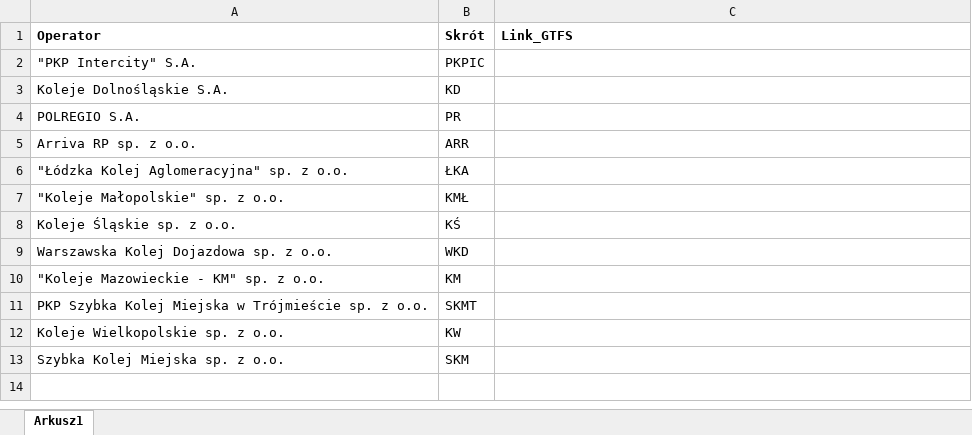
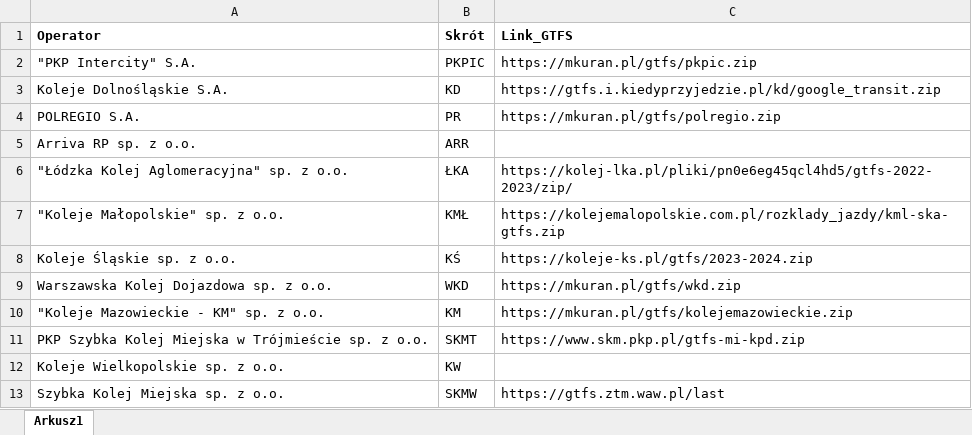
Before and after one commit to jpwro997/irmir-supergtfs, an Excel workbook: irmir-wykaz-gtfs.xlsx, sheet Arkusz1, drawn as a sheet; values as stored, in another font and other column widths than the file's, no borders; the diff names each change by its address in the sheet, - before the commit and + after, or states it on an @@ line.

Commit message:
inicjalizacja

```diff
--- a/irmir-wykaz-gtfs.xlsx (sheet Arkusz1)
+++ b/irmir-wykaz-gtfs.xlsx (sheet Arkusz1)
-C2 (Link_GTFS): (empty)
+C2 (Link_GTFS): https://mkuran.pl/gtfs/pkpic.zip
-C3 (Link_GTFS): (empty)
+C3 (Link_GTFS): https://gtfs.i.kiedyprzyjedzie.pl/kd/google_transit.zip
-C4 (Link_GTFS): (empty)
+C4 (Link_GTFS): https://mkuran.pl/gtfs/polregio.zip
-C6 (Link_GTFS): (empty)
+C6 (Link_GTFS): https://kolej-lka.pl/pliki/pn0e6eg45qcl4hd5/gtfs-2022-2023/zip/
-C7 (Link_GTFS): (empty)
+C7 (Link_GTFS): https://kolejemalopolskie.com.pl/rozklady_jazdy/kml-ska-gtfs.zip
-C8 (Link_GTFS): (empty)
+C8 (Link_GTFS): https://koleje-ks.pl/gtfs/2023-2024.zip
-C9 (Link_GTFS): (empty)
+C9 (Link_GTFS): https://mkuran.pl/gtfs/wkd.zip
-C10 (Link_GTFS): (empty)
+C10 (Link_GTFS): https://mkuran.pl/gtfs/kolejemazowieckie.zip
-C11 (Link_GTFS): (empty)
+C11 (Link_GTFS): https://www.skm.pkp.pl/gtfs-mi-kpd.zip
-B13 (Skrót): SKM
+B13 (Skrót): SKMW
-C13 (Link_GTFS): (empty)
+C13 (Link_GTFS): https://gtfs.ztm.waw.pl/last
```
